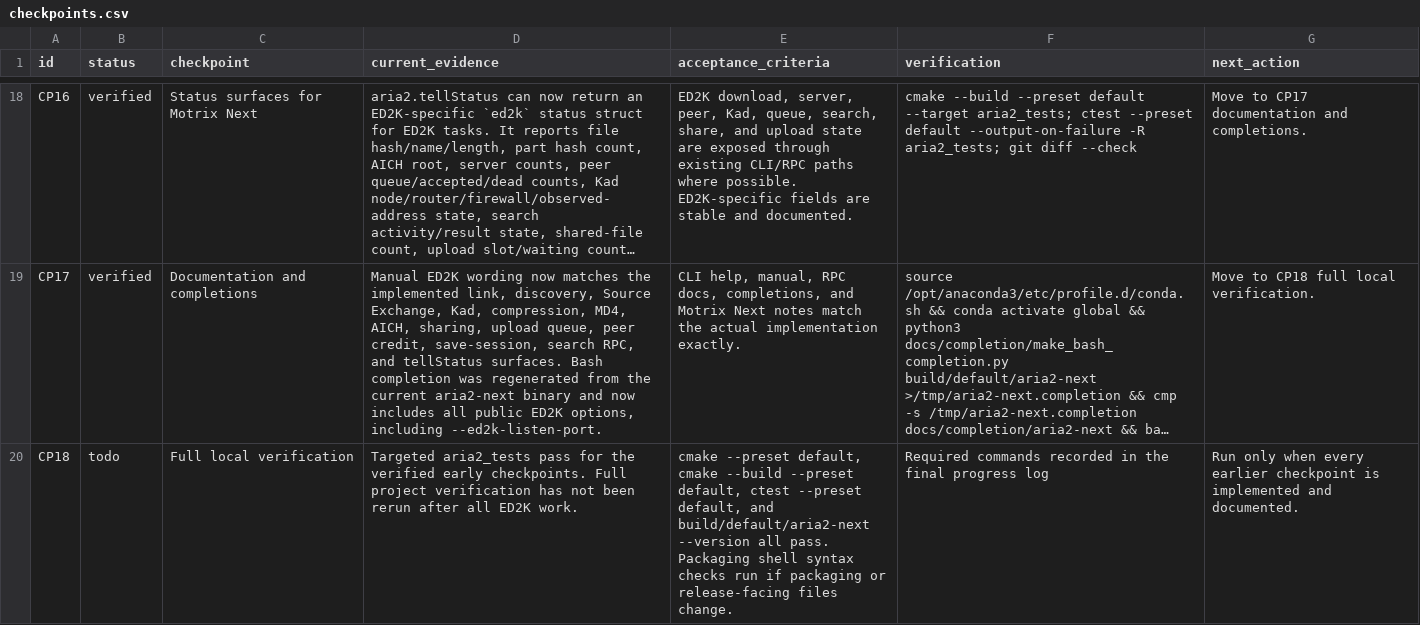
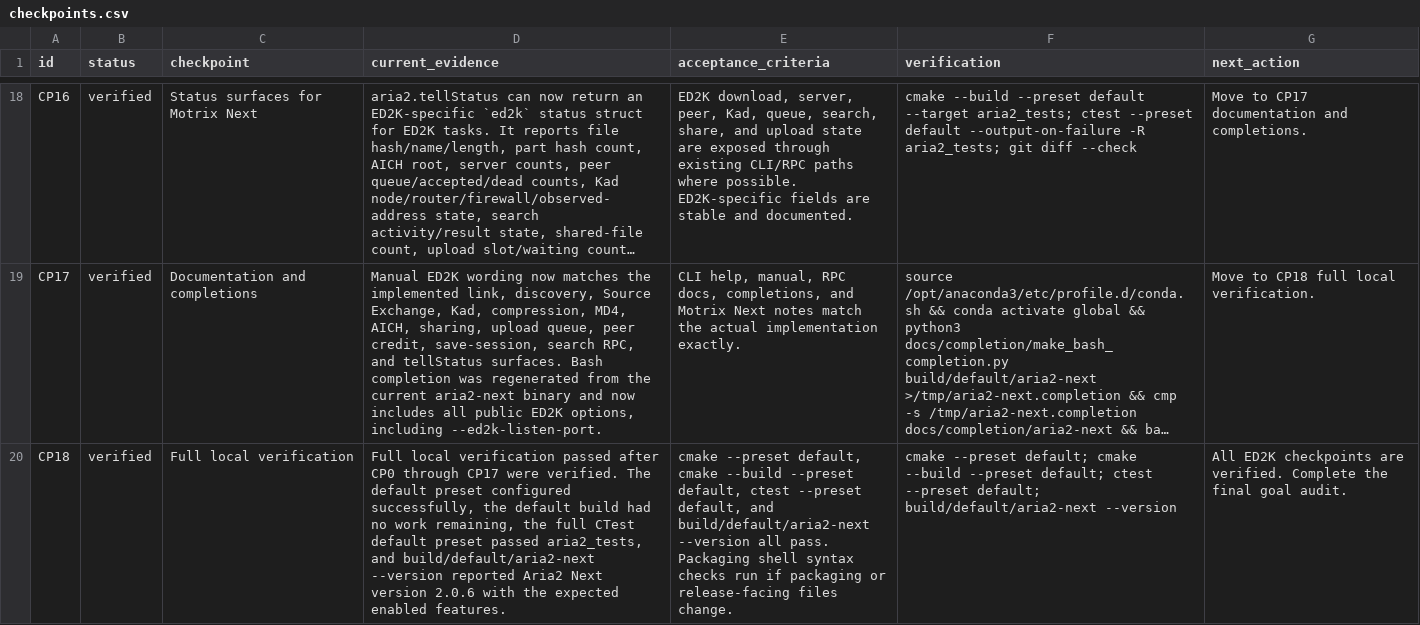
Before and after one commit to rzhy1/aria2-next, a CSV file: docs/maintenance/ed2k/checkpoints.csv, drawn as a sheet; only a part is shown, gaps mark what is left out; long unchanged cells end in …; the diff names each change by its address in the sheet, - before the commit and + after, or states it on an @@ line.

Commit message:
chore(ed2k): record final verification
Mark CP18 verified after the default configure, build, test, and version commands pass. Record the final local evidence in the ED2K maintenance tracker.

```diff
--- a/docs/maintenance/ed2k/checkpoints.csv
+++ b/docs/maintenance/ed2k/checkpoints.csv
-B20 (status): todo
+B20 (status): verified
-D20 (current_evidence): Targeted aria2_tests pass for the verified early checkpoints. Full project verification has not been rerun after all ED2K work.
+D20 (current_evidence): Full local verification passed after CP0 through CP17 were verified. The default preset configured successfully, the default build had no work remaining, the full CTest default preset passed aria2_tests, and build/default/aria2-next --version reported Aria2 Next version 2.0.6 with the expected enabled features.
-F20 (verification): Required commands recorded in the final progress log
+F20 (verification): cmake --preset default; cmake --build --preset default; ctest --preset default; build/default/aria2-next --version
-G20 (next_action): Run only when every earlier checkpoint is implemented and documented.
+G20 (next_action): All ED2K checkpoints are verified. Complete the final goal audit.
```
Also changed, not shown: 1 other file.
